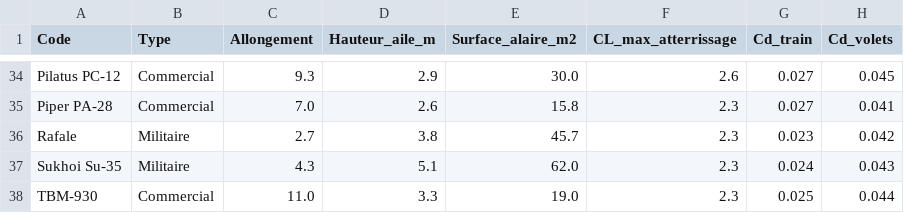
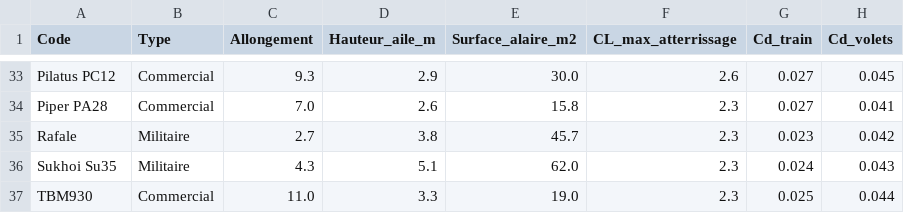
Before and after one commit to kberteaud37/Simulation-de-l-atterrissage-d-un-avion, a CSV file: Ressources/data_avions.csv, drawn as a sheet; only a part is shown, gaps mark what is left out; addresses are those after the commit; the diff covers the shown part only; the diff names each change by its address in the sheet, - before the commit and + after, or states it on an @@ line.

```diff
--- a/Ressources/data_avions.csv
+++ b/Ressources/data_avions.csv
-A33 (Code): Pilatus PC-12
+A33 (Code): Pilatus PC12
-A34 (Code): Piper PA-28
+A34 (Code): Piper PA28
-A36 (Code): Sukhoi Su-35
+A36 (Code): Sukhoi Su35
-A37 (Code): TBM-930
+A37 (Code): TBM930
```
Also changed, not shown: 1 removed row and 17 edited cells elsewhere in this file, classes/avions/Ressources/data_avions.csv.
